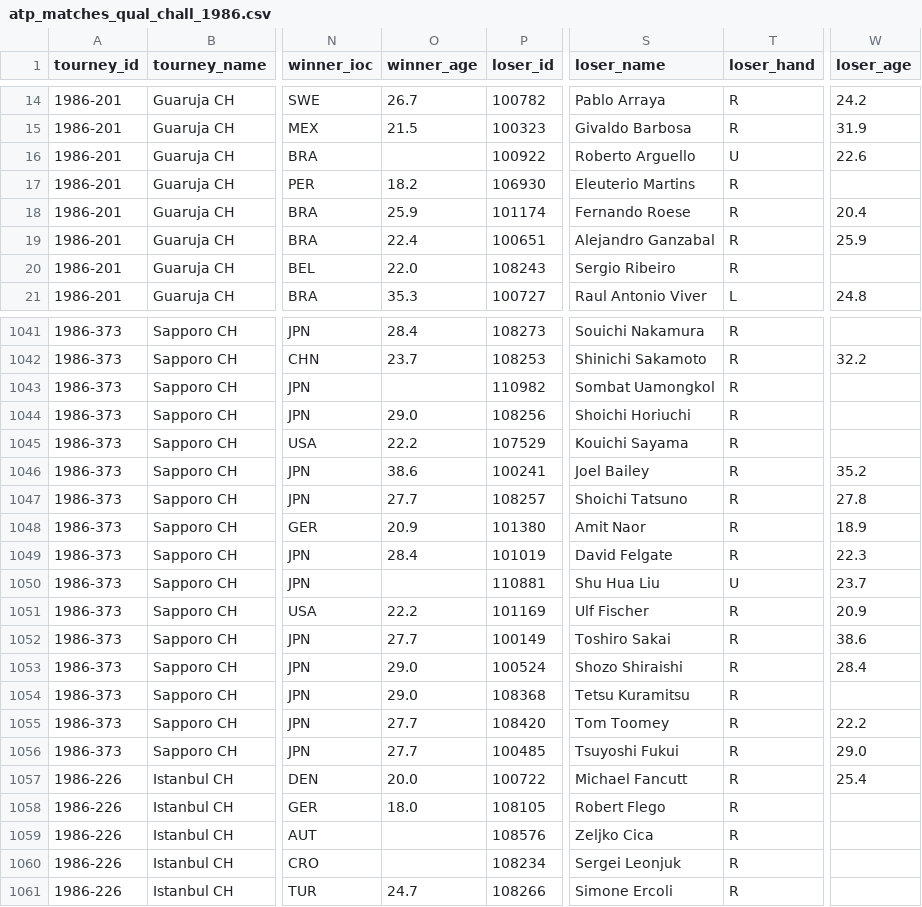
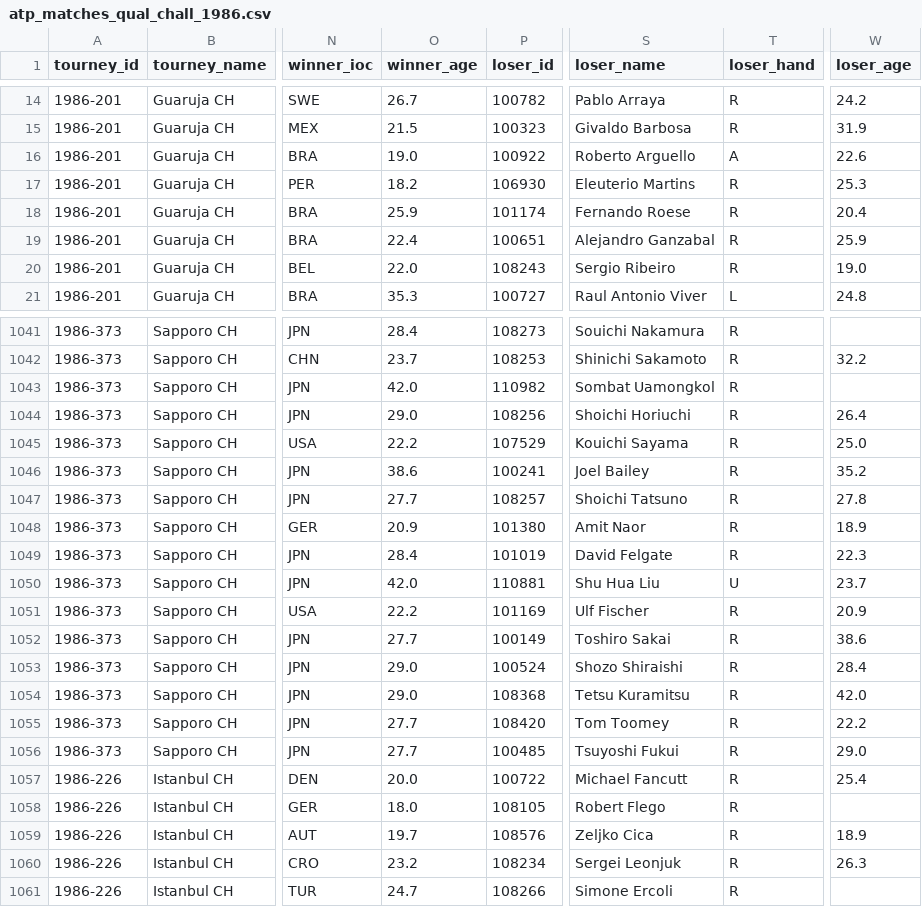
Before and after one commit to JeffSackmann/tennis_atp, a CSV file: atp_matches_qual_chall_1986.csv, drawn as a sheet; only a part is shown, gaps mark what is left out; the diff covers the shown part only; the diff names each change by its address in the sheet, - before the commit and + after, or states it on an @@ line.

Commit message:
fix 85-86 DC tie names
per #198

```diff
--- a/atp_matches_qual_chall_1986.csv
+++ b/atp_matches_qual_chall_1986.csv
-O16 (winner_age): (empty)
+O16 (winner_age): 19.0
-T16 (loser_hand): U
+T16 (loser_hand): A
-W17 (loser_age): (empty)
+W17 (loser_age): 25.3
-W20 (loser_age): (empty)
+W20 (loser_age): 19.0
-O1043 (winner_age): (empty)
+O1043 (winner_age): 42.0
-W1044 (loser_age): (empty)
+W1044 (loser_age): 26.4
-W1045 (loser_age): (empty)
+W1045 (loser_age): 25.0
-O1050 (winner_age): (empty)
+O1050 (winner_age): 42.0
-W1054 (loser_age): (empty)
+W1054 (loser_age): 42.0
-O1059 (winner_age): (empty)
+O1059 (winner_age): 19.7
-W1059 (loser_age): (empty)
+W1059 (loser_age): 18.9
-O1060 (winner_age): (empty)
+O1060 (winner_age): 23.2
-W1060 (loser_age): (empty)
+W1060 (loser_age): 26.3
```
Also changed, not shown: 91 edited cells elsewhere in this file, atp_matches_1985.csv, atp_matches_1986.csv, 1 other file.
